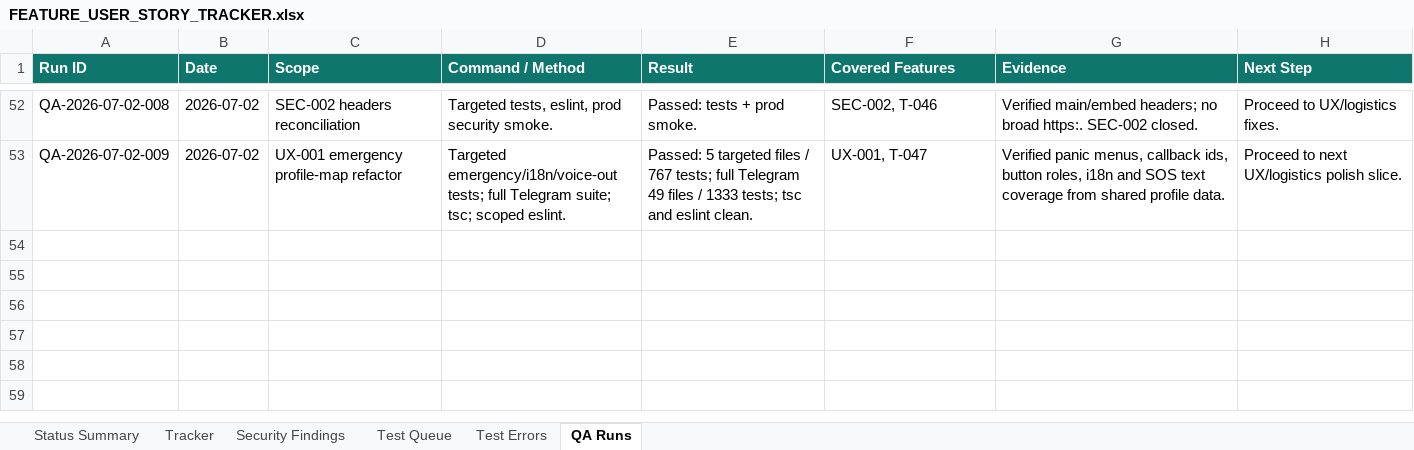
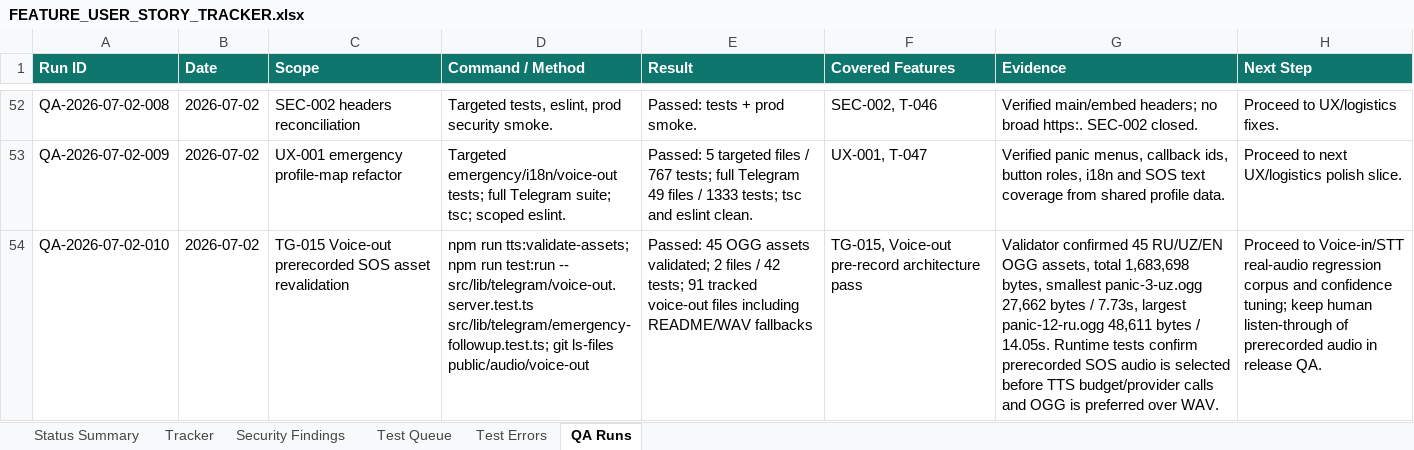
Before and after one commit to Web-pixel-creator/Scam-guard-Main, an Excel workbook: ai_docs/FEATURE_USER_STORY_TRACKER.xlsx, sheet QA Runs, drawn as a sheet; only a part is shown, gaps mark what is left out; values as stored, in another font and other column widths than the file's, no borders; the diff names each change by its address in the sheet, - before the commit and + after, or states it on an @@ line.

Commit message:
docs: close voice-out prerecorded QA

```diff
--- a/ai_docs/FEATURE_USER_STORY_TRACKER.xlsx (sheet QA Runs)
+++ b/ai_docs/FEATURE_USER_STORY_TRACKER.xlsx (sheet QA Runs)
+row 54: QA-2026-07-02-010 | 2026-07-02 | TG-015 Voice-out prerecorded SOS asset revalidation | npm run tts:validate-assets; npm run test:run -- src/lib/telegram/voice-out.server.test.ts src/lib/telegram/emergency-followup.test.ts; git ls-files public/audio/voice-out | Passed: 45 OGG assets validated; 2 files / 42 tests; 91 tracked voice-out files including README/WAV fallbacks | TG-015, Voice-out pre-record architecture pass | Validator confirmed 45 RU/UZ/EN OGG assets, total 1,683,698 bytes, smallest panic-3-uz.ogg 27,662 bytes / 7.73s, largest panic-12-ru.ogg 48,611 bytes / 14.05s. Runtime tests confirm prerecorded SOS audio is selected before TTS budget/provider calls and OGG is preferred over WAV. | Proceed to Voice-in/STT real-audio regression corpus and confidence tuning; keep human listen-through of prerecorded audio in release QA.
```
Also changed, not shown: sheet Status Summary, sheet Tracker, 3 other files.
